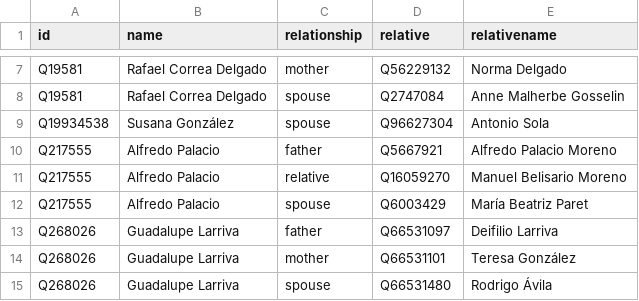
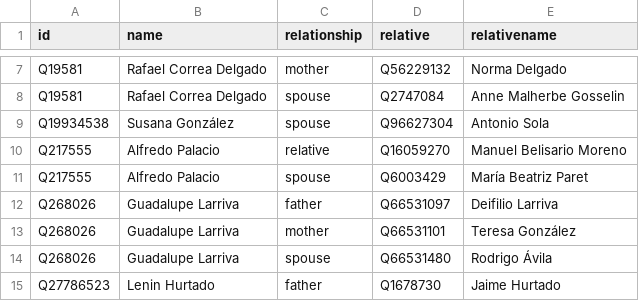
Before and after one commit to every-politician-scrapers/ecuador-ministers, a CSV file: html/family.csv, drawn as a sheet; only a part is shown, gaps mark what is left out; the shorter side is filled out with more unchanged rows; the diff names each change by its address in the sheet, - before the commit and + after, or states it on an @@ line.

Commit message:
PCB update

```diff
--- a/html/family.csv
+++ b/html/family.csv
-row 10: Q217555 | Alfredo Palacio | father | Q5667921 | Alfredo Palacio Moreno
```
